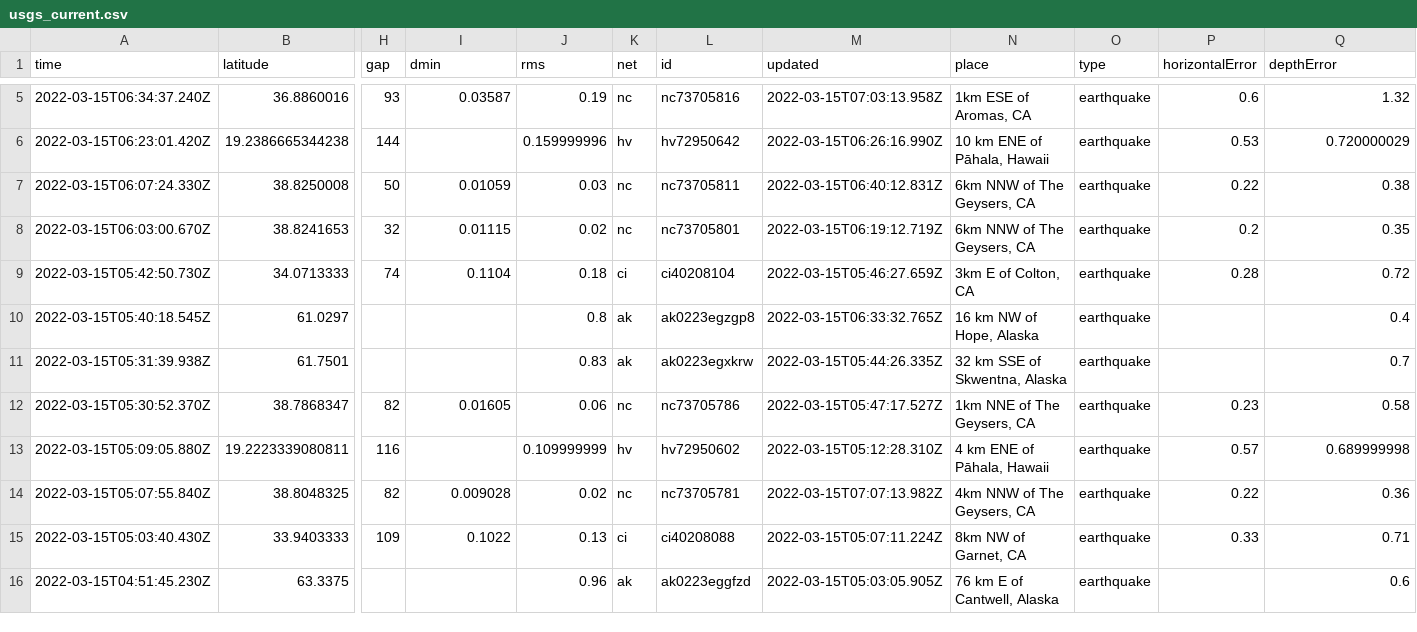
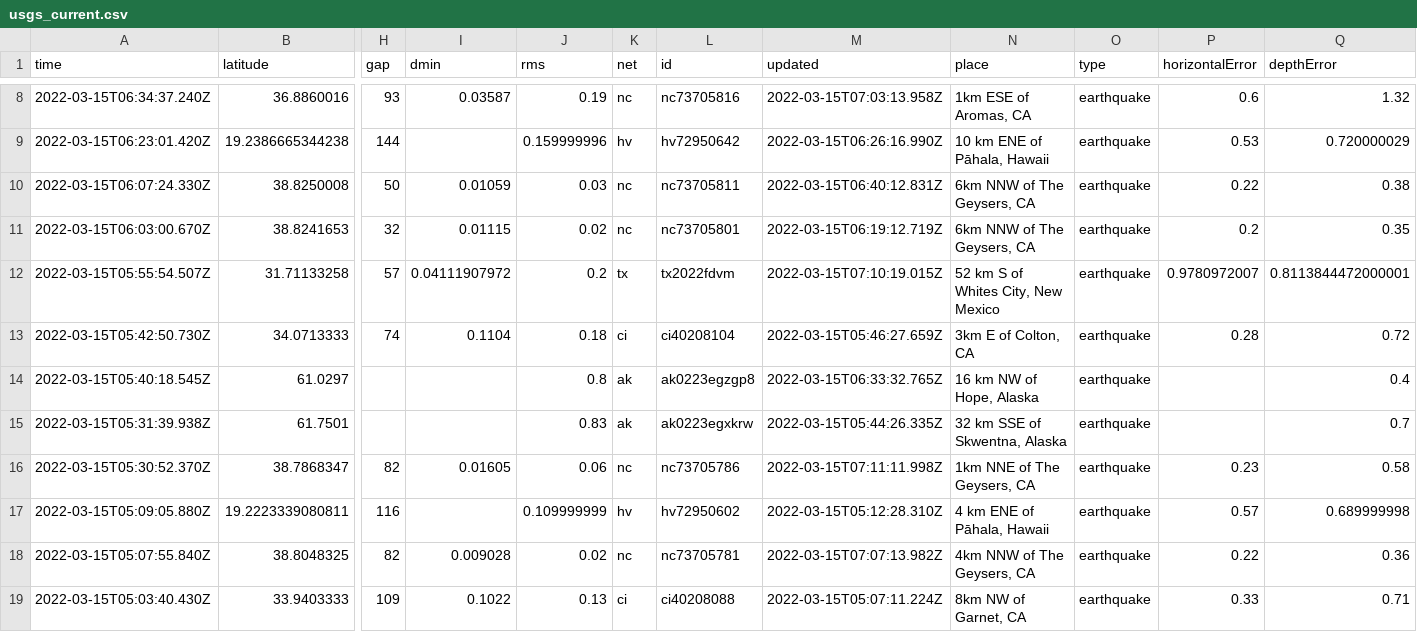
Before and after one commit to Nmargolis/github-action-workshop, a CSV file: usgs_current.csv, drawn as a sheet; only a part is shown, gaps mark what is left out; the shorter side is filled out with more unchanged rows; addresses are those after the commit; rows hold the shown columns only; the diff covers the shown part only; the diff names each change by its address in the sheet, - before the commit and + after, or states it on an @@ line.

```diff
--- a/usgs_current.csv
+++ b/usgs_current.csv
+row 12: 2022-03-15T05:55:54.507Z | 31.71133258 | 57 | 0.04111907972 | 0.2 | tx | tx2022fdvm | 2022-03-15T07:10:19.015Z | 52 km S of Whites City, New Mexico | earthquake | 0.9780972007 | 0.8113844472000001
-M16 (updated): 2022-03-15T05:47:17.527Z
+M16 (updated): 2022-03-15T07:11:11.998Z
```
Also changed, not shown: 3 added rows, 1 removed row and 17 edited cells elsewhere in this file, usgs_main.csv.
